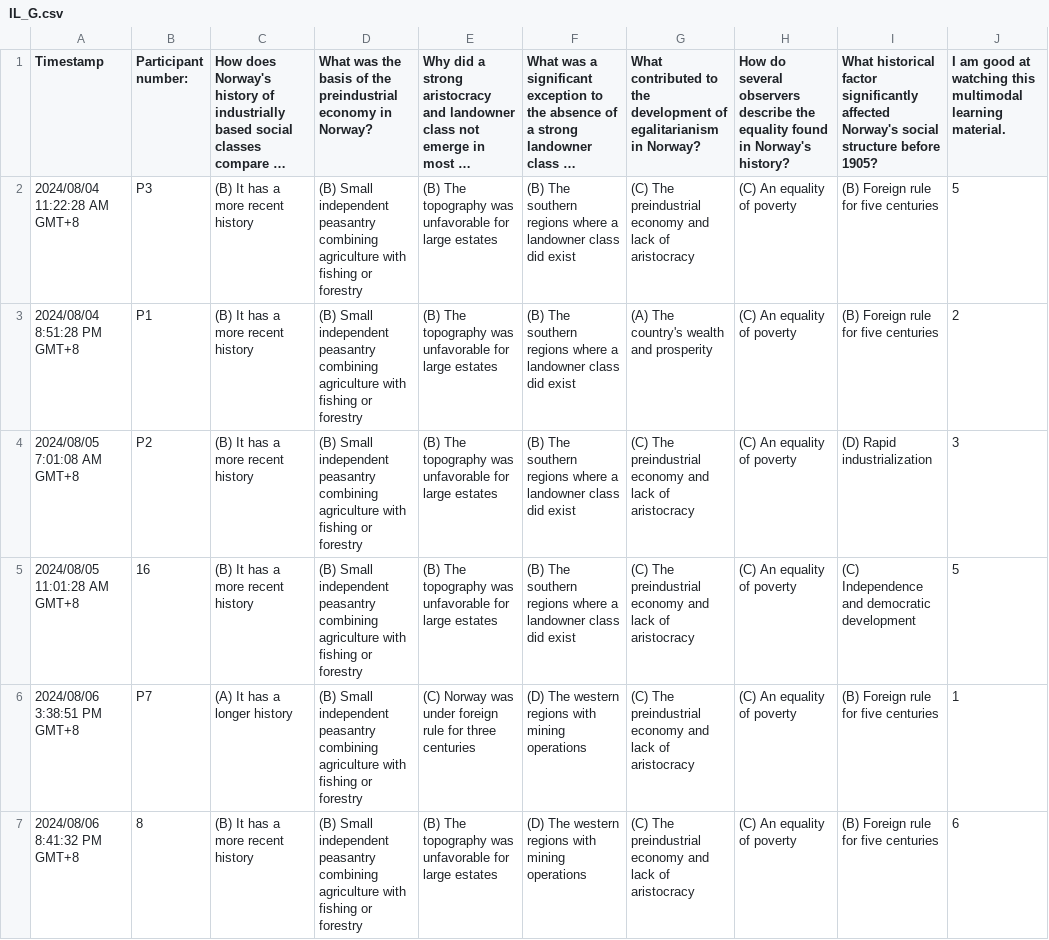
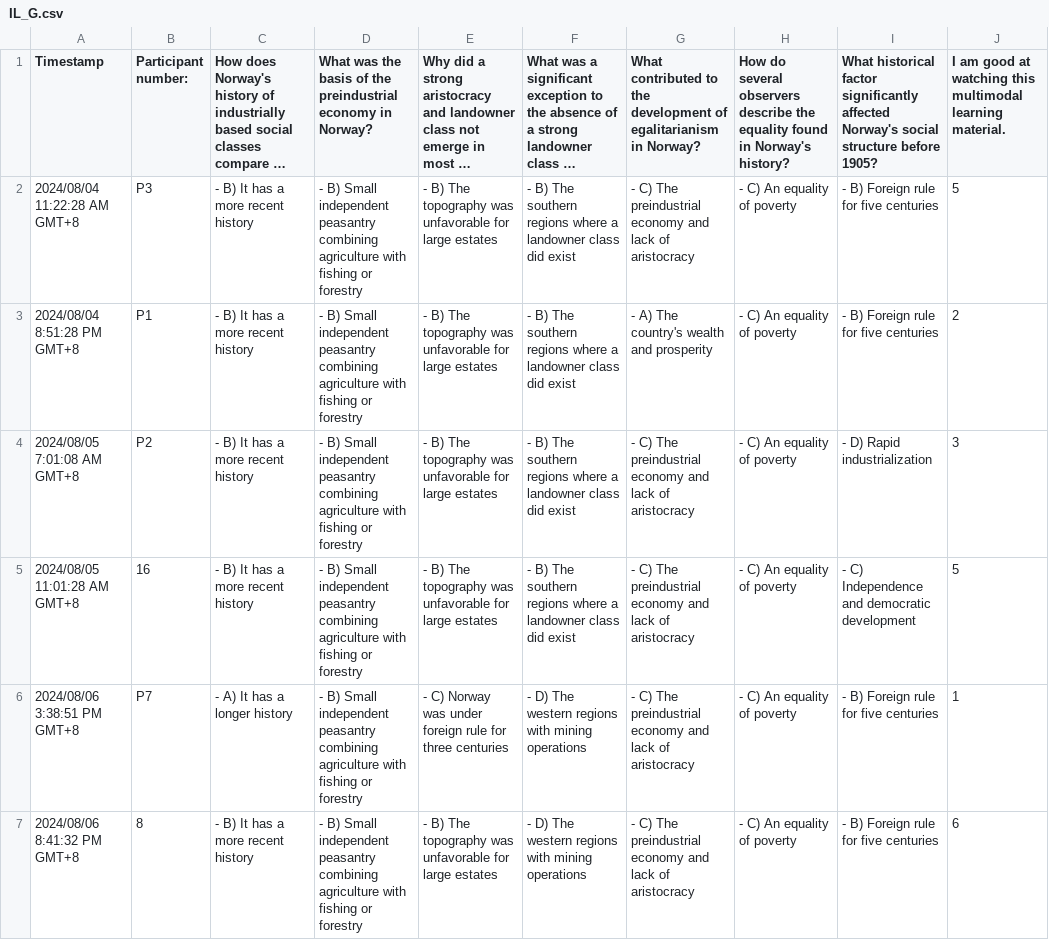
Before and after one commit to willow-hu/film_learning_study3, a CSV file: questionnaire/short_term/responses/IL_G.csv, drawn as a sheet; only a part is shown; long unchanged cells end in …; the diff covers the shown part only; the diff names each change by its address in the sheet, - before the commit and + after, or states it on an @@ line.

Commit message:
update short-term data and summary

```diff
--- a/questionnaire/short_term/responses/IL_G.csv
+++ b/questionnaire/short_term/responses/IL_G.csv
-C2:C5: (B) It has a more recent history
+C2:C5: - B) It has a more recent history
-D2:D7: (B) Small independent…
+D2:D7: - B) Small independent…
-E2:E5: (B) The topography…
+E2:E5: - B) The topography…
-F2:F5: (B) The southern…
+F2:F5: - B) The southern…
-G2: (C) The preindustrial…
+G2: - C) The preindustrial…
-H2:H7: (C) An equality of poverty
+H2:H7: - C) An equality of poverty
-I2:I3: (B) Foreign rule for five centuries
+I2:I3: - B) Foreign rule for five centuries
-G3: (A) The country's wealth and prosperity
+G3: - A) The country's wealth and prosperity
-G4:G7: (C) The preindustrial…
+G4:G7: - C) The preindustrial…
-I4: (D) Rapid industrialization
+I4: - D) Rapid industrialization
-I5: (C) Independence and democratic development
+I5: - C) Independence and democratic development
-C6: (A) It has a longer history
+C6: - A) It has a longer history
-E6: (C) Norway was…
+E6: - C) Norway was…
-F6:F7: (D) The western…
+F6:F7: - D) The western…
-I6:I7: (B) Foreign rule for five centuries
+I6:I7: - B) Foreign rule for five centuries
-C7: (B) It has a more recent history
+C7: - B) It has a more recent history
-E7: (B) The topography…
+E7: - B) The topography…
```
Also changed, not shown: 3 added rows and 49 edited cells elsewhere in this file, questionnaire/short_term/responses/AN_G.csv, questionnaire/short_term/responses/AN_O.csv, 13 other files.
